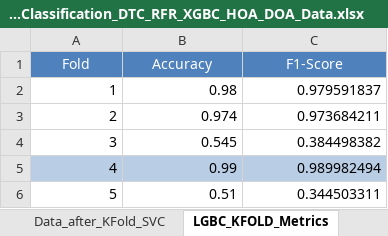
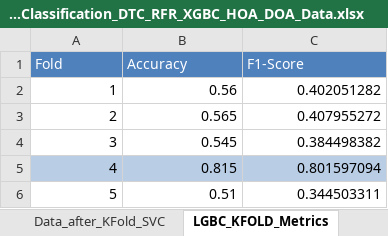
Before and after one commit to m-hesam-moradian/Main_utils_machineLeaning, an Excel workbook: task/EI_No_3__Optimal Scheduling_Classification_DTC_RFR_XGBC_HOA_DOA_Data.xlsx, sheet LGBC_KFOLD_Metrics, drawn as a sheet; values as stored, in another font and other column widths than the file's, no borders; the diff names each change by its address in the sheet, - before the commit and + after, or states it on an @@ line.

```diff
--- a/task/EI_No_3__Optimal Scheduling_Classification_DTC_RFR_XGBC_HOA_DOA_Data.xlsx (sheet LGBC_KFOLD_Metrics)
+++ b/task/EI_No_3__Optimal Scheduling_Classification_DTC_RFR_XGBC_HOA_DOA_Data.xlsx (sheet LGBC_KFOLD_Metrics)
-A1:C1 alignment: center
+A1:C1 alignment: left
-B2 (Accuracy): 0.98
+B2 (Accuracy): 0.56
-C2 (F1-Score): 0.979591837
+C2 (F1-Score): 0.402051282
-B3 (Accuracy): 0.974
+B3 (Accuracy): 0.565
-C3 (F1-Score): 0.973684211
+C3 (F1-Score): 0.407955272
-B5 (Accuracy): 0.99
+B5 (Accuracy): 0.815
-C5 (F1-Score): 0.989982494
+C5 (F1-Score): 0.801597094
```
Also changed, not shown: sheet SVC, sheet Data_after_KFold_LGBC, sheet Data_after_KFold_SVC, sheet LGBC, sheet SVC_KFOLD_Metrics, 7 other files.
